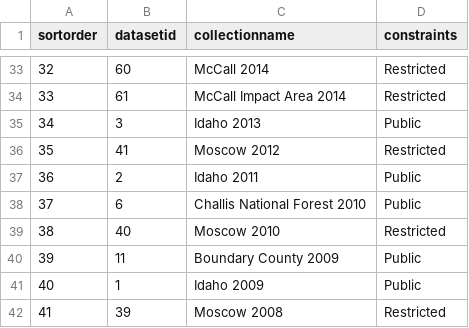
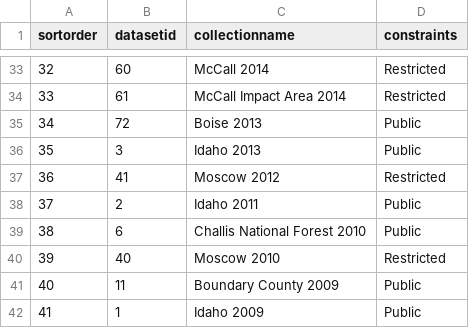
Before and after one commit to uidaholib/inside_source, a CSV file: _data/aerialimagerycollections.csv, drawn as a sheet; only a part is shown, gaps mark what is left out; the shorter side is filled out with more unchanged rows; addresses are those after the commit; the diff names each change by its address in the sheet, - before the commit and + after, or states it on an @@ line.

Commit message:
Added Boise 2013 aerial imagery collection

```diff
--- a/_data/aerialimagerycollections.csv
+++ b/_data/aerialimagerycollections.csv
+row 35: 34 | 72 | Boise 2013 | Public
@@ column A (sortorder) renumbered from row 36 down @@
```
